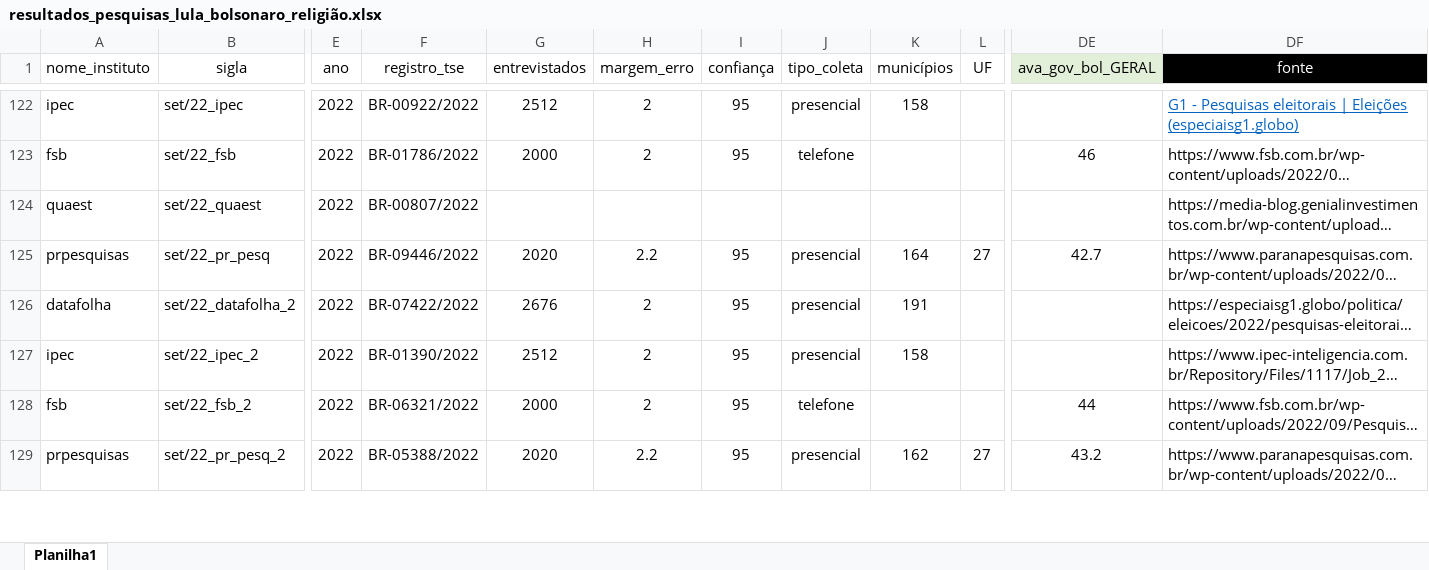
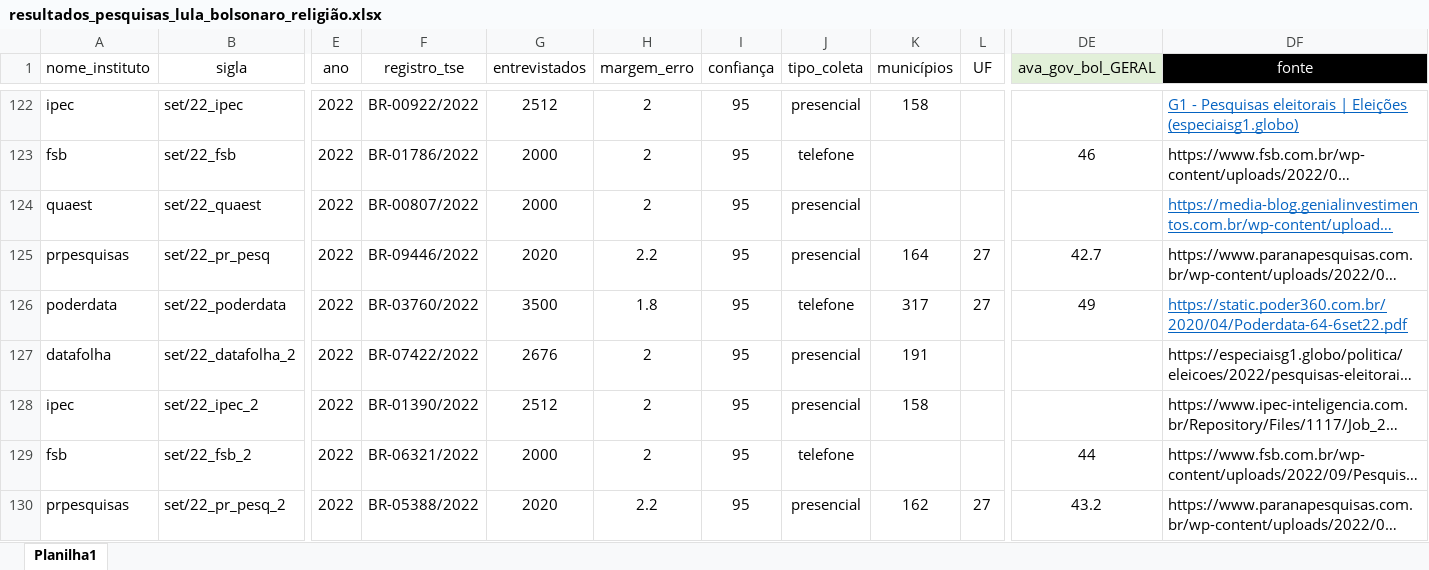
Before and after one commit to andregerardi/app-agregador-pesquisas, an Excel workbook: resultados_pesquisas_lula_bolsonaro_religião.xlsx, sheet Planilha1, drawn as a sheet; only a part is shown, gaps mark what is left out; long unchanged cells end in …; values as stored, in another font and other column widths than the file's, no borders; rows hold the shown columns only; the diff covers the shown part only; the diff names each change by its address in the sheet, - before the commit and + after, or states it on an @@ line.

Commit message:
Add files via upload
inserção pesquisas 23/09
alteração script adaptando os dados

```diff
--- a/resultados_pesquisas_lula_bolsonaro_religião.xlsx (sheet Planilha1)
+++ b/resultados_pesquisas_lula_bolsonaro_religião.xlsx (sheet Planilha1)
-G124 (entrevistados): (empty)
+G124 (entrevistados): 2000
-H124 (margem_erro): (empty)
+H124 (margem_erro): 2
-I124 (confiança): (empty)
+I124 (confiança): 95
-J124 (tipo_coleta): (empty)
+J124 (tipo_coleta): presencial
@@ DF124 underline: off → on, text colour: black → #0563C1 @@
+row 126: poderdata | set/22_poderdata | 2022 | BR-03760/2022 | 3500 | 1.8 | 95 | telefone | 317 | 27 | 49 | https://static.poder360.com.br/2020/04/Poderdata-64-6set22.pdf
```
Also changed, not shown: 5 added rows and 4 edited cells elsewhere in this sheet, 1 other file.
